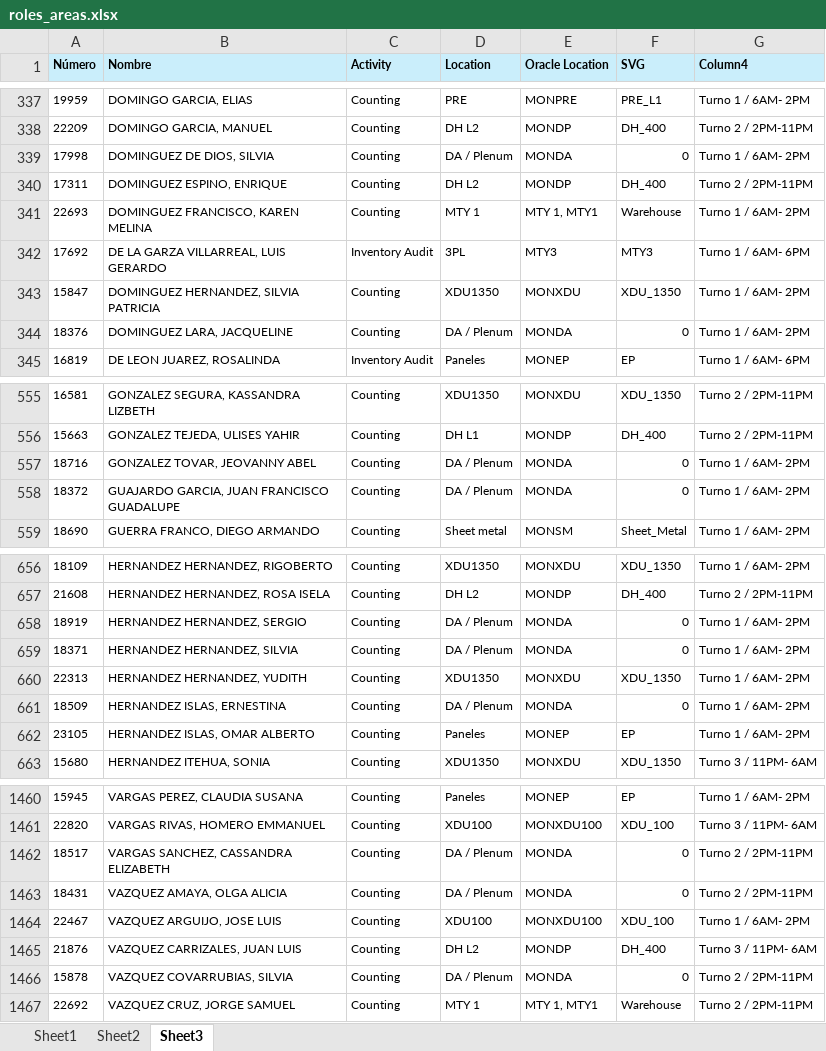
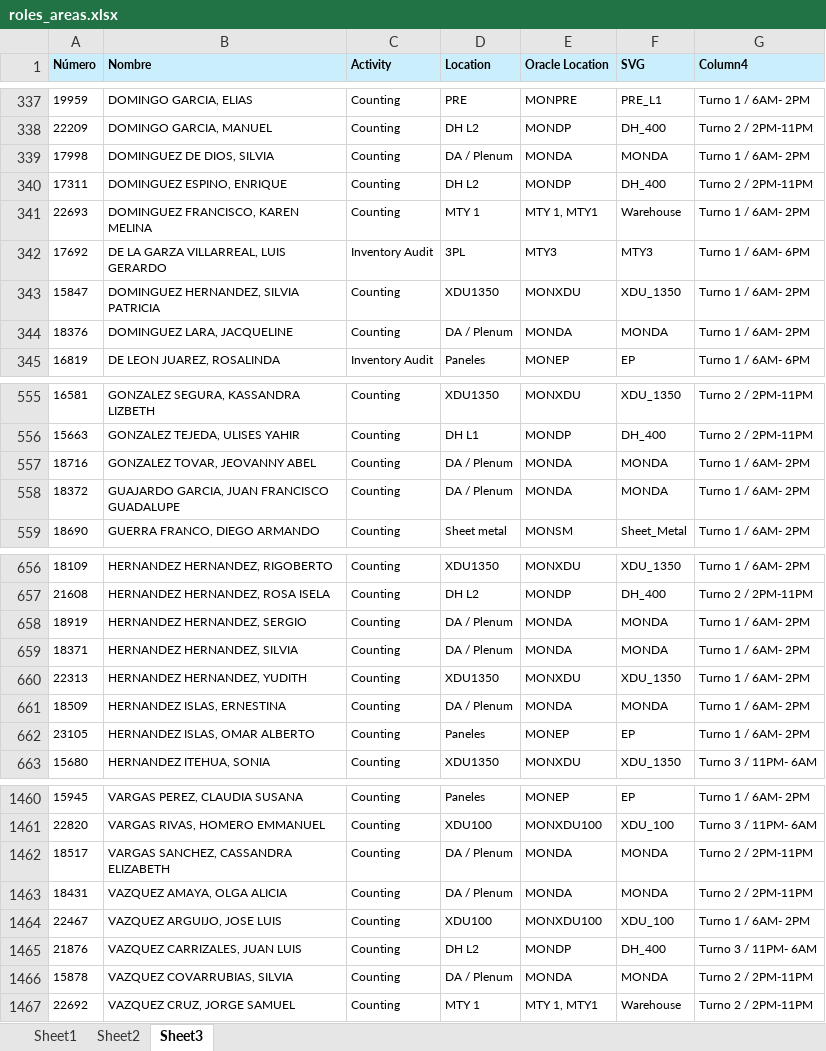
Before and after one commit to MiguelCarranza414/Mapa-Interativo, an Excel workbook: data/roles_areas.xlsx, sheet Sheet3, drawn as a sheet; only a part is shown, gaps mark what is left out; values as stored, in another font and other column widths than the file's, no borders; table styles not drawn; the diff covers the shown part only; the diff names each change by its address in the sheet, - before the commit and + after, or states it on an @@ line.

Commit message:
Highlights MONDA

```diff
--- a/data/roles_areas.xlsx (sheet Sheet3)
+++ b/data/roles_areas.xlsx (sheet Sheet3)
-F339 (SVG): 0
+F339 (SVG): MONDA
-F344 (SVG): 0
+F344 (SVG): MONDA
-F557:F558 (SVG): 0
+F557:F558 (SVG): MONDA
-F658:F659 (SVG): 0
+F658:F659 (SVG): MONDA
-F661 (SVG): 0
+F661 (SVG): MONDA
-F1462:F1463 (SVG): 0
+F1462:F1463 (SVG): MONDA
-F1466 (SVG): 0
+F1466 (SVG): MONDA
```
Also changed, not shown: 55 edited cells elsewhere in this sheet, sheet Sheet2, 1 other file.
